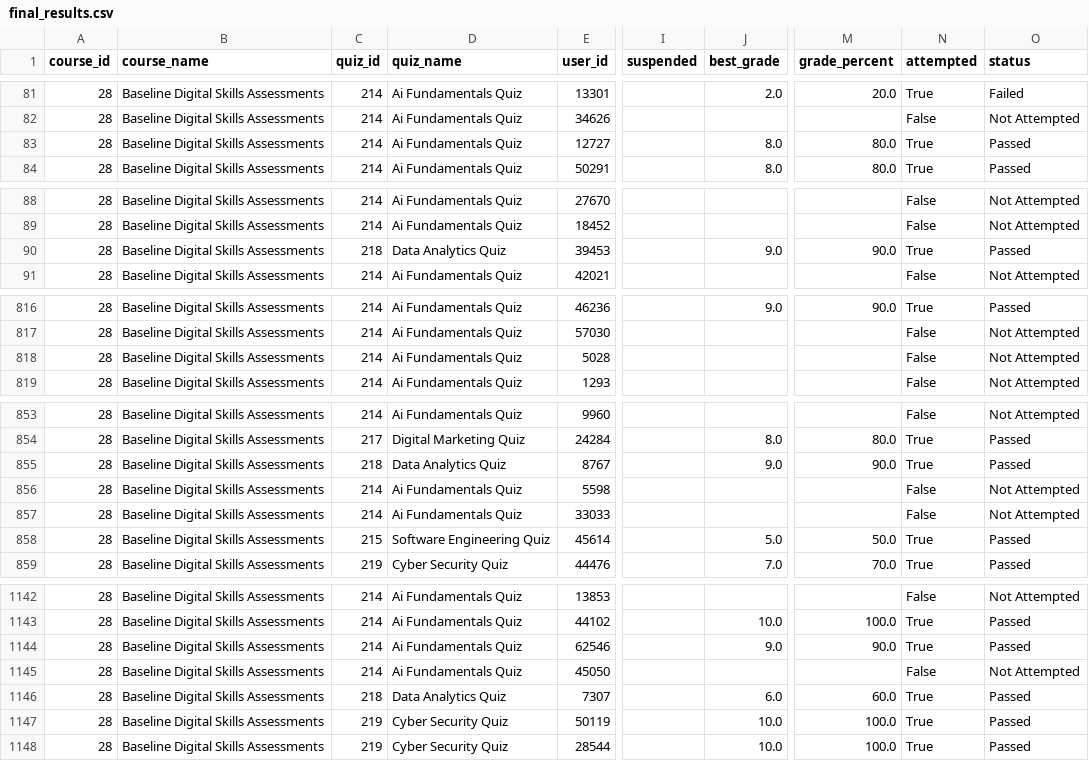
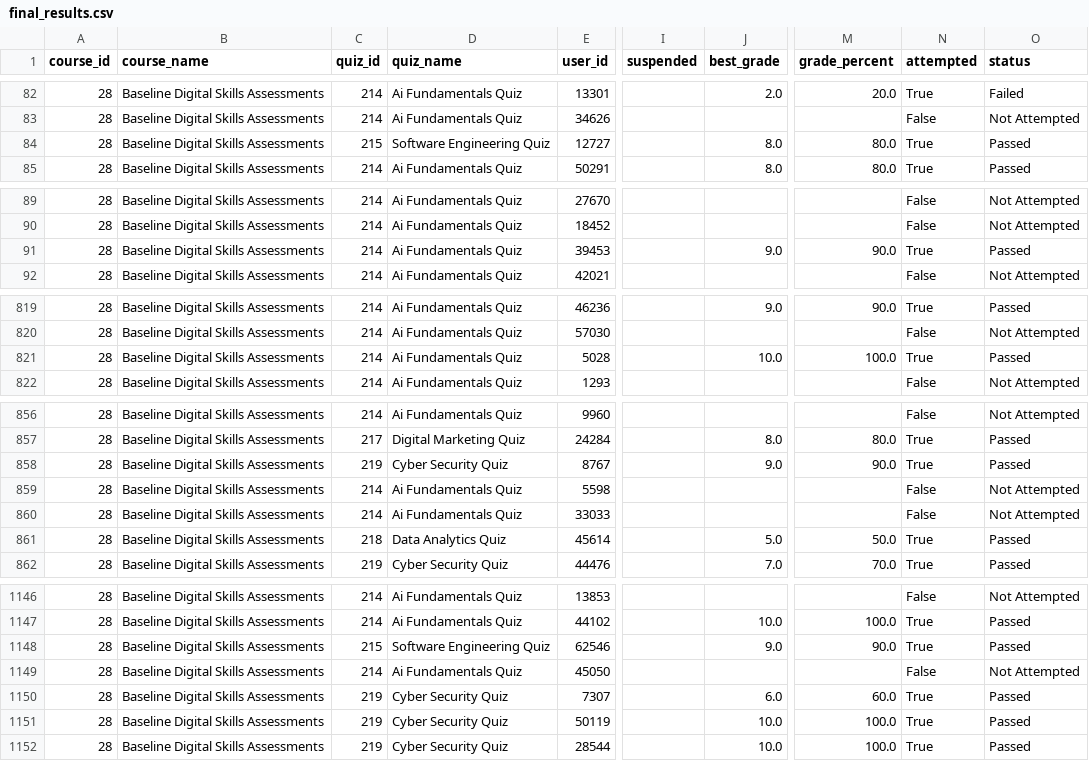
Before and after one commit to flameloaded/UNDP-Digital-Skill-Assessment-Dashboard, a CSV file: data/final_results.csv, drawn as a sheet; only a part is shown, gaps mark what is left out; addresses are those after the commit; the diff covers the shown part only; the diff names each change by its address in the sheet, - before the commit and + after, or states it on an @@ line.

```diff
--- a/data/final_results.csv
+++ b/data/final_results.csv
-C84 (quiz_id): 214
+C84 (quiz_id): 215
-D84 (quiz_name): Ai Fundamentals Quiz
+D84 (quiz_name): Software Engineering Quiz
-C91 (quiz_id): 218
+C91 (quiz_id): 214
-D91 (quiz_name): Data Analytics Quiz
+D91 (quiz_name): Ai Fundamentals Quiz
-J821 (best_grade): (empty)
+J821 (best_grade): 10.0
-M821 (grade_percent): (empty)
+M821 (grade_percent): 100.0
-N821 (attempted): False
+N821 (attempted): True
-O821 (status): Not Attempted
+O821 (status): Passed
-C858 (quiz_id): 218
+C858 (quiz_id): 219
-D858 (quiz_name): Data Analytics Quiz
+D858 (quiz_name): Cyber Security Quiz
-C861 (quiz_id): 215
+C861 (quiz_id): 218
-D861 (quiz_name): Software Engineering Quiz
+D861 (quiz_name): Data Analytics Quiz
-C1148 (quiz_id): 214
+C1148 (quiz_id): 215
-D1148 (quiz_name): Ai Fundamentals Quiz
+D1148 (quiz_name): Software Engineering Quiz
-C1150 (quiz_id): 218
+C1150 (quiz_id): 219
-D1150 (quiz_name): Data Analytics Quiz
+D1150 (quiz_name): Cyber Security Quiz
```
Also changed, not shown: 6 added rows and 84 edited cells elsewhere in this file, 1 other file.
